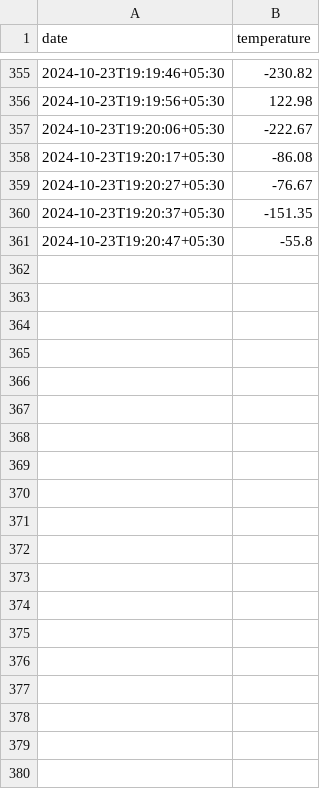
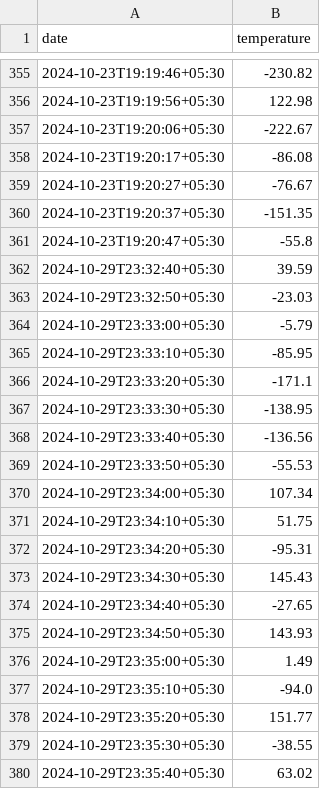
Before and after one commit to FranGoncal/IOT_Ficha2, a CSV file: temperature.csv, drawn as a sheet; only a part is shown, gaps mark what is left out; the diff covers the shown part only; the diff names each change by its address in the sheet, - before the commit and + after, or states it on an @@ line.

```diff
--- a/temperature.csv
+++ b/temperature.csv
+row 362: 2024-10-29T23:32:40+05:30 | 39.59
+row 363: 2024-10-29T23:32:50+05:30 | -23.03
+row 364: 2024-10-29T23:33:00+05:30 | -5.79
+row 365: 2024-10-29T23:33:10+05:30 | -85.95
+row 366: 2024-10-29T23:33:20+05:30 | -171.1
+row 367: 2024-10-29T23:33:30+05:30 | -138.95
+row 368: 2024-10-29T23:33:40+05:30 | -136.56
+row 369: 2024-10-29T23:33:50+05:30 | -55.53
+row 370: 2024-10-29T23:34:00+05:30 | 107.34
+row 371: 2024-10-29T23:34:10+05:30 | 51.75
+row 372: 2024-10-29T23:34:20+05:30 | -95.31
+row 373: 2024-10-29T23:34:30+05:30 | 145.43
+row 374: 2024-10-29T23:34:40+05:30 | -27.65
+row 375: 2024-10-29T23:34:50+05:30 | 143.93
+row 376: 2024-10-29T23:35:00+05:30 | 1.49
+row 377: 2024-10-29T23:35:10+05:30 | -94.0
+row 378: 2024-10-29T23:35:20+05:30 | 151.77
+row 379: 2024-10-29T23:35:30+05:30 | -38.55
+row 380: 2024-10-29T23:35:40+05:30 | 63.02
```
Also changed, not shown: 27 added rows elsewhere in this file, 2 other files.
